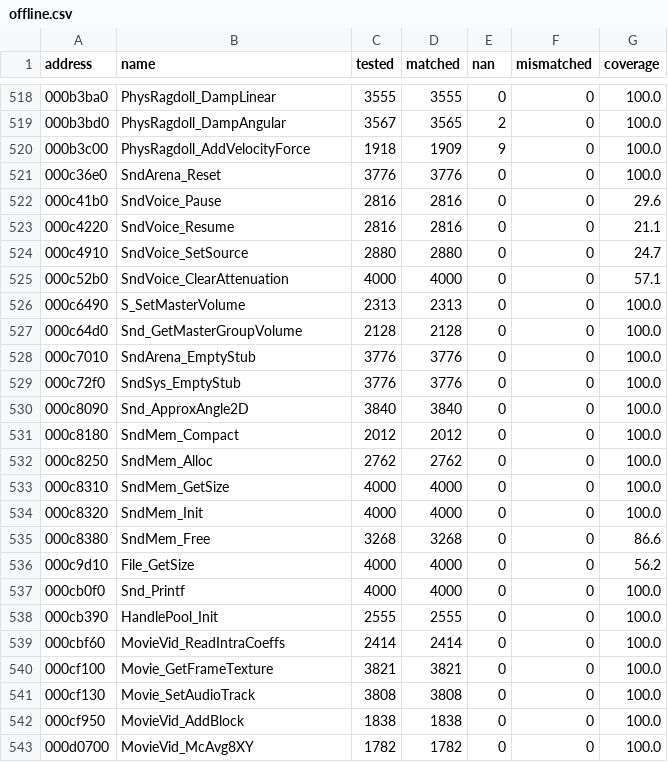
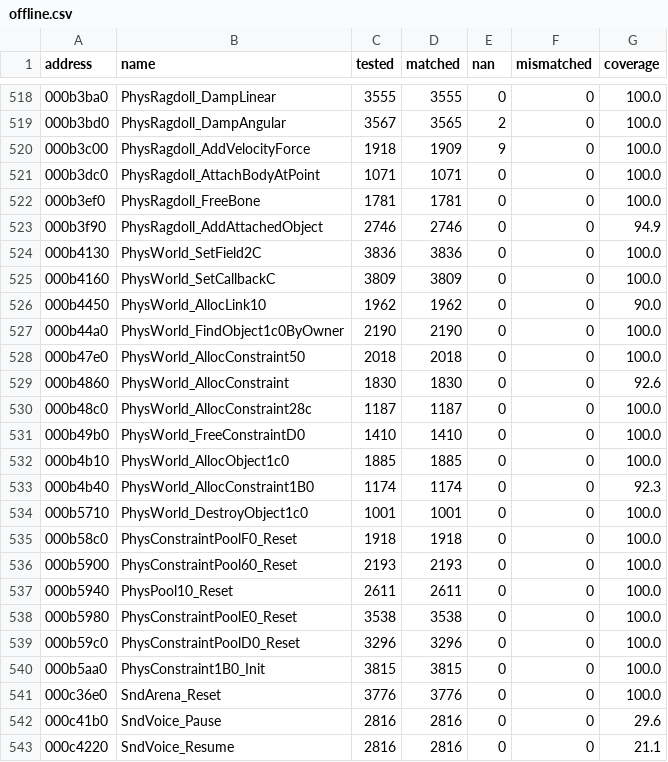
Before and after one commit to SmokeDoggy044/CoD2-BRO-Native-Loader, a CSV file: tools/data/offline.csv, drawn as a sheet; only a part is shown, gaps mark what is left out; the shorter side is filled out with more unchanged rows.

```diff
--- a/tools/data/offline.csv
+++ b/tools/data/offline.csv
@@ -520,2 +520,22 @@ address,name,tested,matched,nan,mismatched,coverage
 000b3c00,PhysRagdoll_AddVelocityForce,1918,1909,9,0,100.0
+000b3dc0,PhysRagdoll_AttachBodyAtPoint,1071,1071,0,0,100.0
+000b3ef0,PhysRagdoll_FreeBone,1781,1781,0,0,100.0
+000b3f90,PhysRagdoll_AddAttachedObject,2746,2746,0,0,94.9
+000b4130,PhysWorld_SetField2C,3836,3836,0,0,100.0
+000b4160,PhysWorld_SetCallbackC,3809,3809,0,0,100.0
+000b4450,PhysWorld_AllocLink10,1962,1962,0,0,90.0
+000b44a0,PhysWorld_FindObject1c0ByOwner,2190,2190,0,0,100.0
+000b47e0,PhysWorld_AllocConstraint50,2018,2018,0,0,100.0
+000b4860,PhysWorld_AllocConstraint,1830,1830,0,0,92.6
+000b48c0,PhysWorld_AllocConstraint28c,1187,1187,0,0,100.0
+000b49b0,PhysWorld_FreeConstraintD0,1410,1410,0,0,100.0
+000b4b10,PhysWorld_AllocObject1c0,1885,1885,0,0,100.0
+000b4b40,PhysWorld_AllocConstraint1B0,1174,1174,0,0,92.3
+000b5710,PhysWorld_DestroyObject1c0,1001,1001,0,0,100.0
+000b58c0,PhysConstraintPoolF0_Reset,1918,1918,0,0,100.0
+000b5900,PhysConstraintPool60_Reset,2193,2193,0,0,100.0
+000b5940,PhysPool10_Reset,2611,2611,0,0,100.0
+000b5980,PhysConstraintPoolE0_Reset,3538,3538,0,0,100.0
+000b59c0,PhysConstraintPoolD0_Reset,3296,3296,0,0,100.0
+000b5aa0,PhysConstraint1B0_Init,3815,3815,0,0,100.0
 000c36e0,SndArena_Reset,3776,3776,0,0,100.0
```
Also changed, not shown: docs/game_classes.csv, tools/data/functions.csv, 6 other files.
